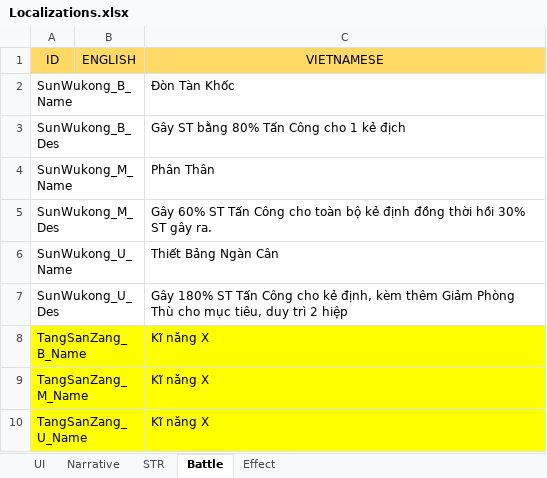
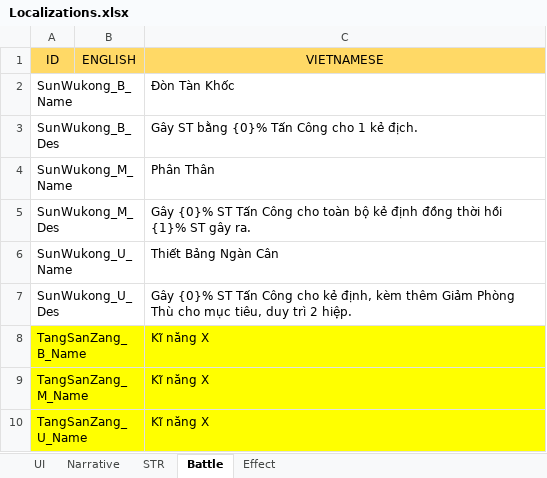
Before and after one commit to NhacPhi/MyTemplate, an Excel workbook: Tool/data/Localizations.xlsx, sheet Battle, drawn as a sheet; only a part is shown; values as stored, in another font and other column widths than the file's, no borders; the diff names each change by its address in the sheet, - before the commit and + after, or states it on an @@ line.

```diff
--- a/Tool/data/Localizations.xlsx (sheet Battle)
+++ b/Tool/data/Localizations.xlsx (sheet Battle)
-C3 (VIETNAMESE): Gây ST bằng 80% Tấn Công cho 1 kẻ địch
+C3 (VIETNAMESE): Gây ST bằng {0}% Tấn Công cho 1 kẻ địch.
-C5 (VIETNAMESE): Gây 60% ST Tấn Công cho toàn bộ kẻ định đồng thời hồi 30% ST gây…
+C5 (VIETNAMESE): Gây {0}% ST Tấn Công cho toàn bộ kẻ định đồng thời hồi {1}% ST gây…
-C7 (VIETNAMESE): Gây 180% ST Tấn Công cho kẻ định, kèm thêm Giảm Phòng Thù cho mục tiêu, duy trì 2 hiệp
+C7 (VIETNAMESE): Gây {0}% ST Tấn Công cho kẻ định, kèm thêm Giảm Phòng Thù cho mục tiêu, duy trì 2 hiệp.
```
Also changed, not shown: Tool/data/GameConfig.xlsx, 29 other files.
